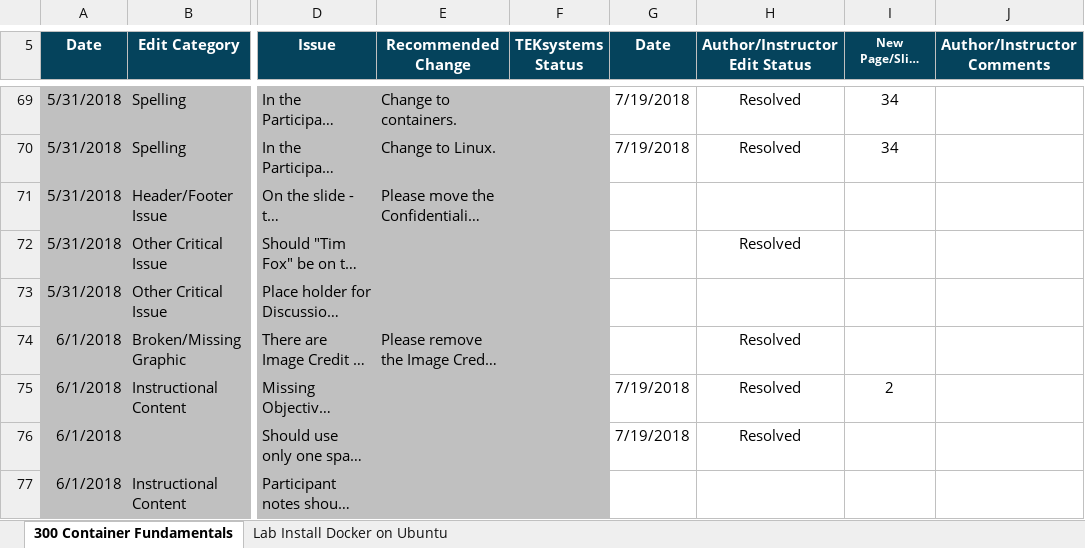
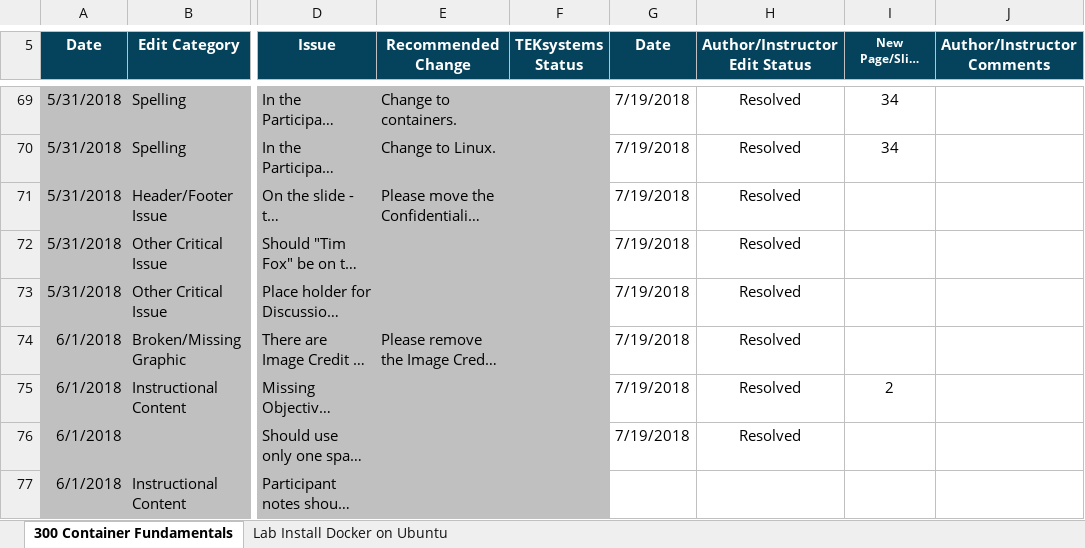
Before and after one commit to timfox456/container-resources, an Excel workbook: feedback/Container_Fundamentals_300_05312018.xlsx, sheet 300 Container Fundamentals, drawn as a sheet; only a part is shown, gaps mark what is left out; long unchanged cells end in …; values as stored, in another font and other column widths than the file's, no borders; charts and pictures and conditional formats not drawn; the diff covers the shown part only; the diff names each change by its address in the sheet, - before the commit and + after, or states it on an @@ line.

Commit message:
Edit PPTX ContainerFundamentals
Edit with excel and Notes Participant

```diff
--- a/feedback/Container_Fundamentals_300_05312018.xlsx (sheet 300 Container Fundamentals)
+++ b/feedback/Container_Fundamentals_300_05312018.xlsx (sheet 300 Container Fundamentals)
-G71:G74 (Date): (empty)
+G71:G74 (Date): 7/19/2018
-H71 (Author/Instructor Edit Status): (empty)
+H71 (Author/Instructor Edit Status): Resolved
-H73 (Author/Instructor Edit Status): (empty)
+H73 (Author/Instructor Edit Status): Resolved
```
Also changed, not shown: 25 edited cells elsewhere in this sheet, 2 other files.
